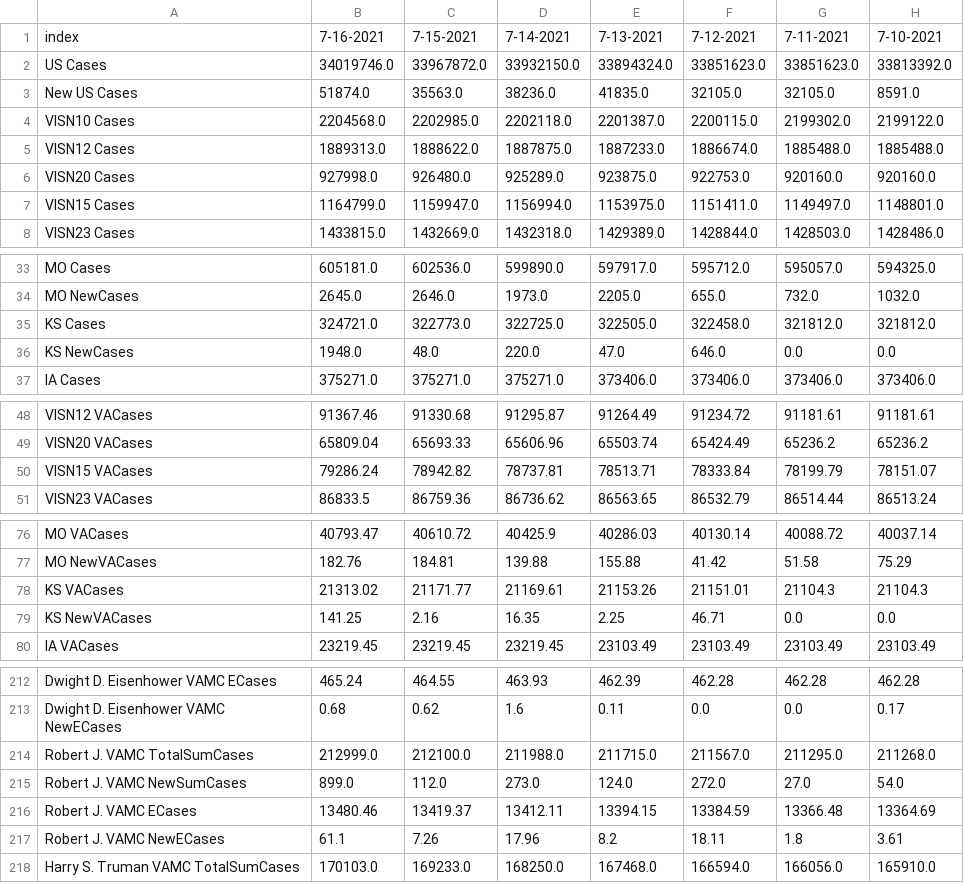
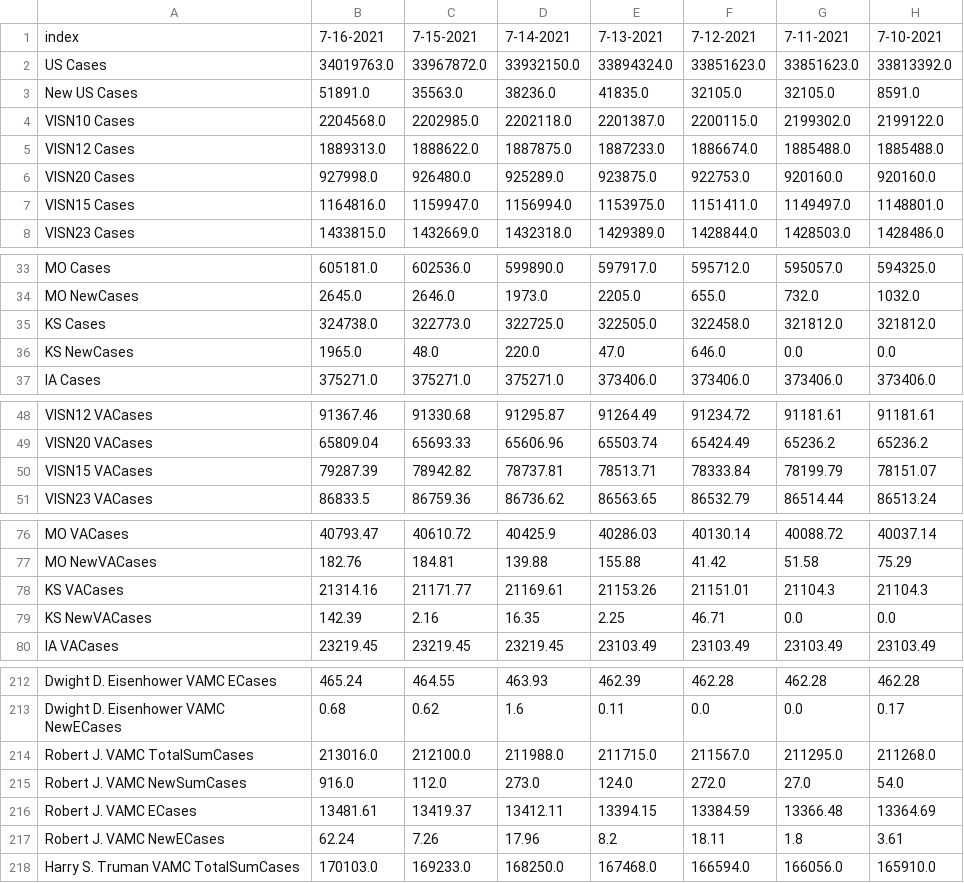
Before and after one commit to Sharma6614/VACCTMain, a CSV file: CCTVAChart2.csv, drawn as a sheet; only a part is shown, gaps mark what is left out; the diff names each change by its address in the sheet, - before the commit and + after, or states it on an @@ line.

```diff
--- a/CCTVAChart2.csv
+++ b/CCTVAChart2.csv
-B2: 34019746.0
+B2: 34019763.0
-B3: 51874.0
+B3: 51891.0
-B7: 1164799.0
+B7: 1164816.0
-B35: 324721.0
+B35: 324738.0
-B36: 1948.0
+B36: 1965.0
-B50: 79286.24
+B50: 79287.39
-B78: 21313.02
+B78: 21314.16
-B79: 141.25
+B79: 142.39
-B214: 212999.0
+B214: 213016.0
-B215: 899.0
+B215: 916.0
-B216: 13480.46
+B216: 13481.61
-B217: 61.1
+B217: 62.24
```
Also changed, not shown: VAChart.csv.
